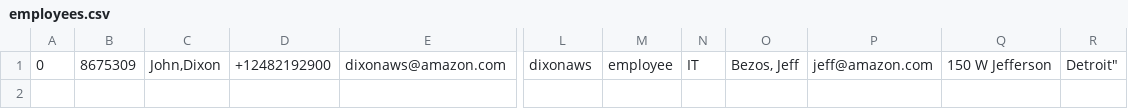
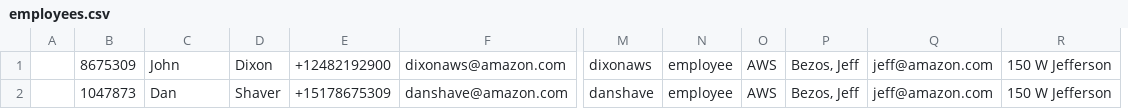
Before and after one commit to dixonaws/restful_aurora, a CSV file: employees.csv, drawn as a sheet; only a part is shown, gaps mark what is left out; removed rows and columns are numbered as before the commit, all else as after; rows hold the shown columns only; the diff names each change by its address in the sheet, - before the commit and + after, or states it on an @@ line.

```diff
--- a/employees.csv
+++ b/employees.csv
+column D, row 1: Dixon
-column N, row 1: IT
+column O, row 1: AWS
-column R, row 1: Detroit"
-A1: 0
+A1: (empty)
-C1: John,Dixon
+C1: John
+row 2:  | 1047873 | Dan | Shaver | +15178675309 | danshave@amazon.com | danshave | employee | AWS | Bezos, Jeff | jeff@amazon.com | 150 W Jefferson
```
Also changed, not shown: 2 other files.
